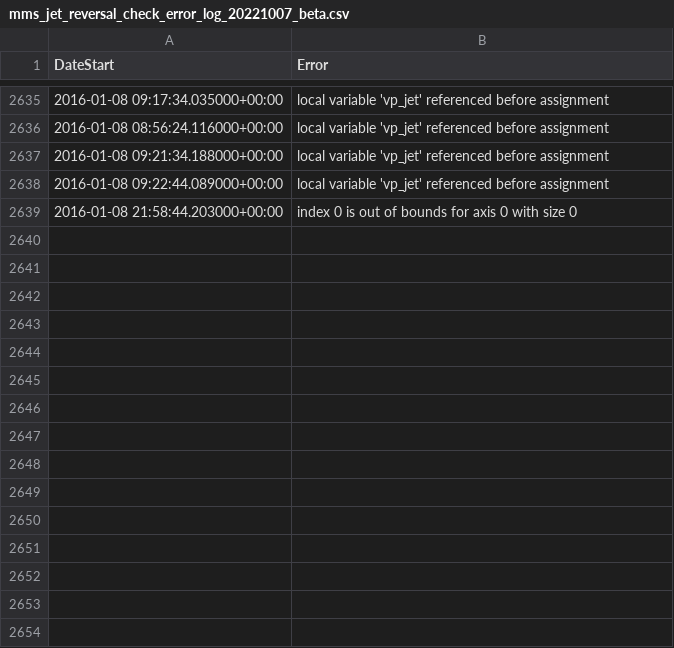
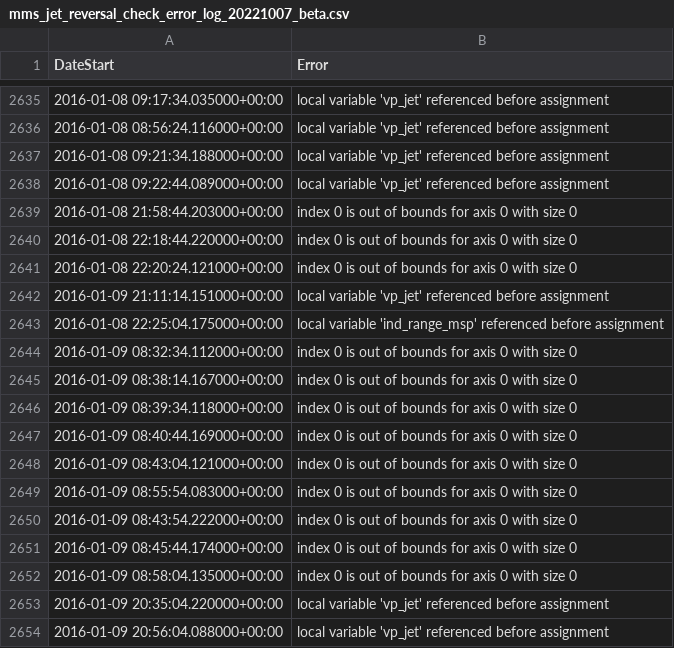
Before and after one commit to qudsiramiz/rcn, a CSV file: data/mms_jet_reversal_check_error_log_20221007_beta.csv, drawn as a sheet; only a part is shown, gaps mark what is left out; the diff names each change by its address in the sheet, - before the commit and + after, or states it on an @@ line.

Commit message:
modified:   ../data/mms_jet_reversal_check_error_log_20221007_beta.csv

```diff
--- a/data/mms_jet_reversal_check_error_log_20221007_beta.csv
+++ b/data/mms_jet_reversal_check_error_log_20221007_beta.csv
+row 2640: 2016-01-08 22:18:44.220000+00:00 | index 0 is out of bounds for axis 0 with size 0
+row 2641: 2016-01-08 22:20:24.121000+00:00 | index 0 is out of bounds for axis 0 with size 0
+row 2642: 2016-01-09 21:11:14.151000+00:00 | local variable 'vp_jet' referenced before assignment
+row 2643: 2016-01-08 22:25:04.175000+00:00 | local variable 'ind_range_msp' referenced before assignment
+row 2644: 2016-01-09 08:32:34.112000+00:00 | index 0 is out of bounds for axis 0 with size 0
+row 2645: 2016-01-09 08:38:14.167000+00:00 | index 0 is out of bounds for axis 0 with size 0
+row 2646: 2016-01-09 08:39:34.118000+00:00 | index 0 is out of bounds for axis 0 with size 0
+row 2647: 2016-01-09 08:40:44.169000+00:00 | index 0 is out of bounds for axis 0 with size 0
+row 2648: 2016-01-09 08:43:04.121000+00:00 | index 0 is out of bounds for axis 0 with size 0
+row 2649: 2016-01-09 08:55:54.083000+00:00 | index 0 is out of bounds for axis 0 with size 0
+row 2650: 2016-01-09 08:43:54.222000+00:00 | index 0 is out of bounds for axis 0 with size 0
+row 2651: 2016-01-09 08:45:44.174000+00:00 | index 0 is out of bounds for axis 0 with size 0
+row 2652: 2016-01-09 08:58:04.135000+00:00 | index 0 is out of bounds for axis 0 with size 0
+row 2653: 2016-01-09 20:35:04.220000+00:00 | local variable 'vp_jet' referenced before assignment
+row 2654: 2016-01-09 20:56:04.088000+00:00 | local variable 'vp_jet' referenced before assignment
```
